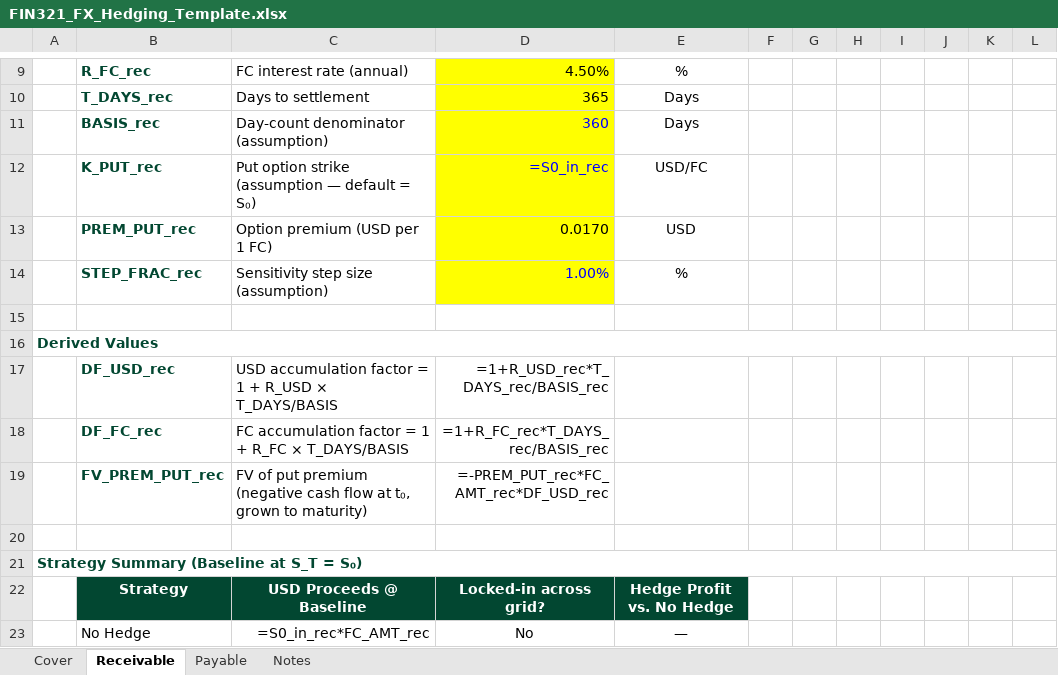
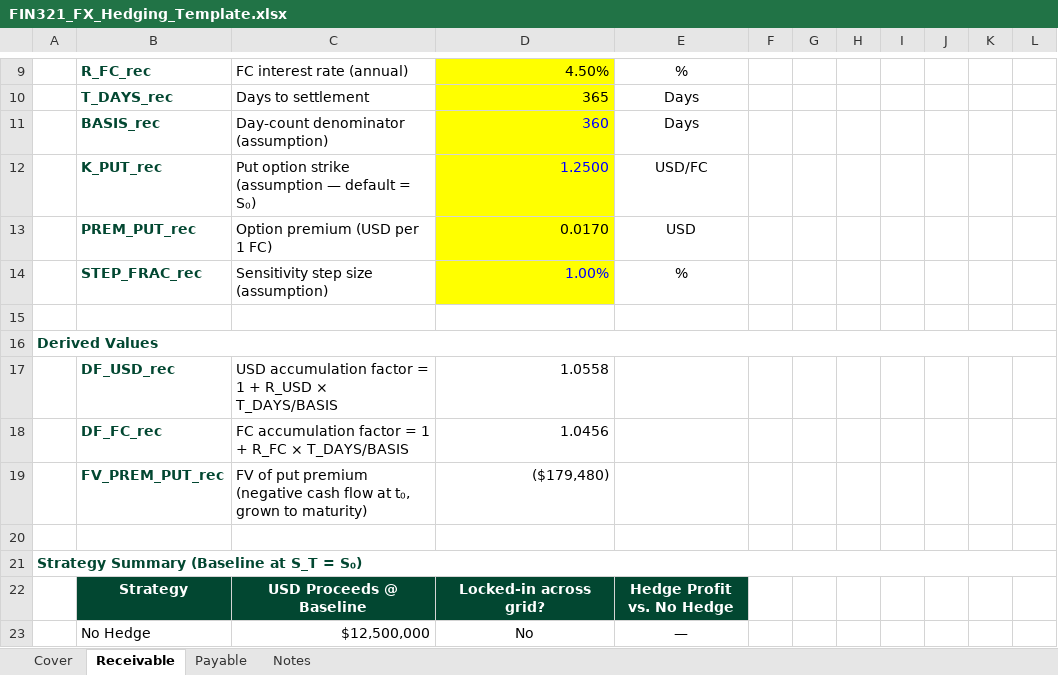
Before and after one commit to adamwstauffer/shidler, an Excel workbook: courses/FIN-321-International-Finance-And-Securities/_templates/excel/FIN321_FX_Hedging_Template.xlsx, sheet Receivable, drawn as a sheet; only a part is shown, gaps mark what is left out; values as stored, in another font and other column widths than the file's, no borders; formulas without a stored value are shown as written; charts and pictures and conditional formats not drawn; the diff covers the shown part only; the diff names each change by its address in the sheet, - before the commit and + after, or states it on an @@ line.

```diff
--- a/courses/FIN-321-International-Finance-And-Securities/_templates/excel/FIN321_FX_Hedging_Template.xlsx (sheet Receivable)
+++ b/courses/FIN-321-International-Finance-And-Securities/_templates/excel/FIN321_FX_Hedging_Template.xlsx (sheet Receivable)
-D12: =S0_in_rec
+D12: 1.2500
-D17: =1+R_USD_rec*T_DAYS_rec/BASIS_rec
+D17: 1.0558
-D18: =1+R_FC_rec*T_DAYS_rec/BASIS_rec
+D18: 1.0456
-D19: =-PREM_PUT_rec*FC_AMT_rec*DF_USD_rec
+D19: ($179,480)
-C23: =S0_in_rec*FC_AMT_rec
+C23: $12,500,000
```
Also changed, not shown: 118 edited cells elsewhere in this sheet, sheet Payable, charts or pictures, 1 other file.
